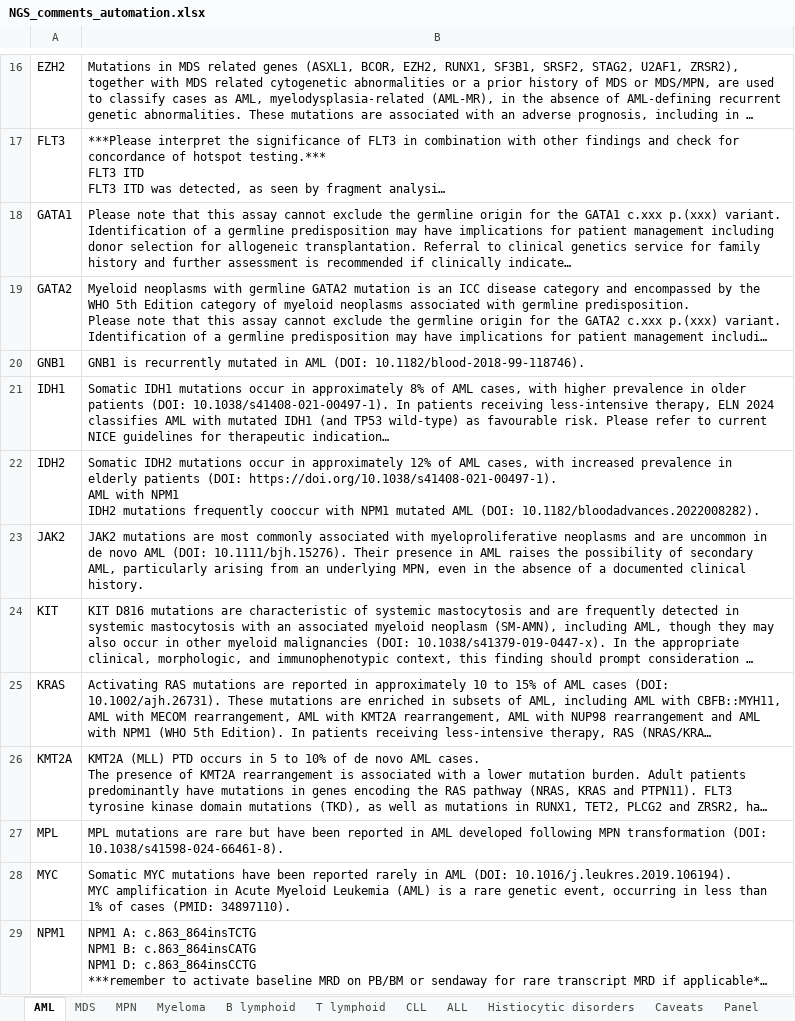
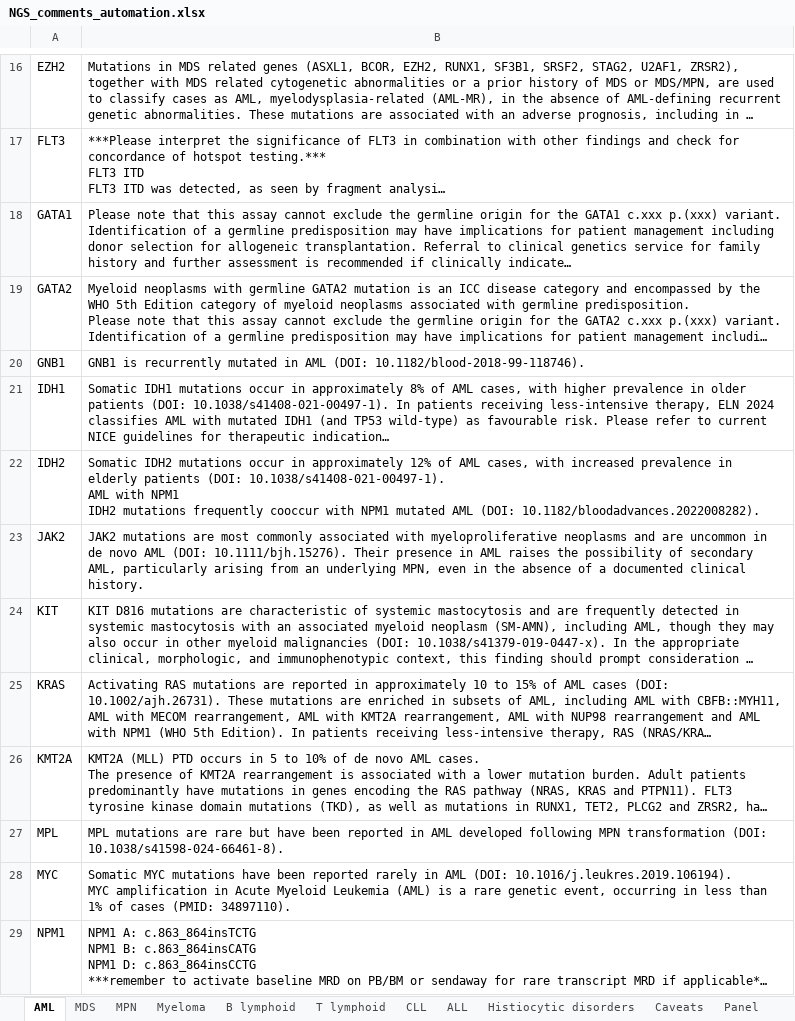
Before and after one commit to brittanymills593/NGS-comments, an Excel workbook: NGS_comments_automation.xlsx, sheet AML, drawn as a sheet; only a part is shown, gaps mark what is left out; long unchanged cells end in …; values as stored, in another font and other column widths than the file's, no borders; ↵ is a line break in a cell; the diff names each change by its address in the sheet, - before the commit and + after, or states it on an @@ line.

Commit message:
Add files via upload

```diff
--- a/NGS_comments_automation.xlsx (sheet AML)
+++ b/NGS_comments_automation.xlsx (sheet AML)
-B22: …patients (DOI: https://doi.org/10.1038/s41408-021-00497-1). ↵ AML with…
+B22: …patients (DOI: 10.1038/s41408-021-00497-1). ↵ AML with…
```
